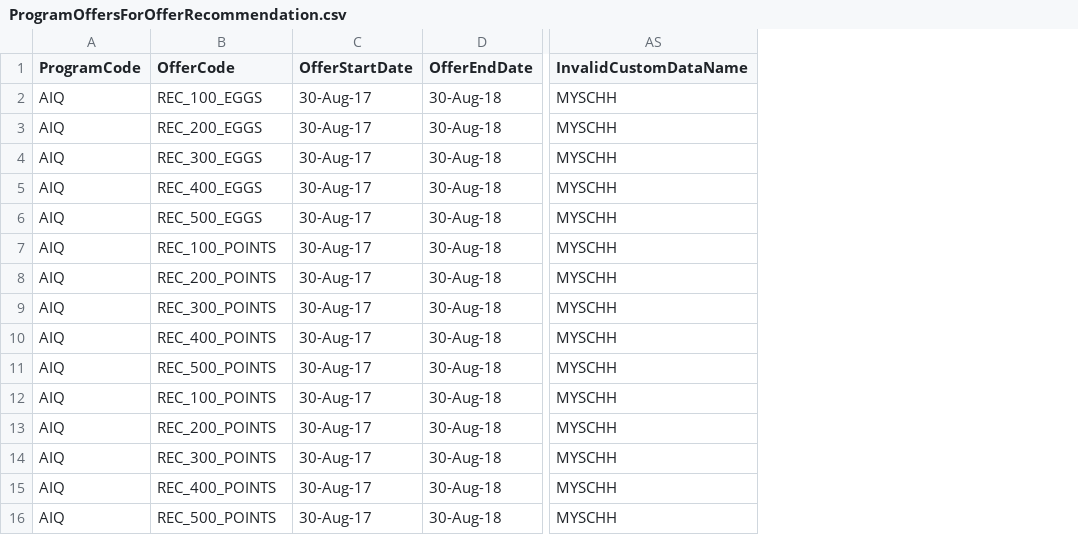
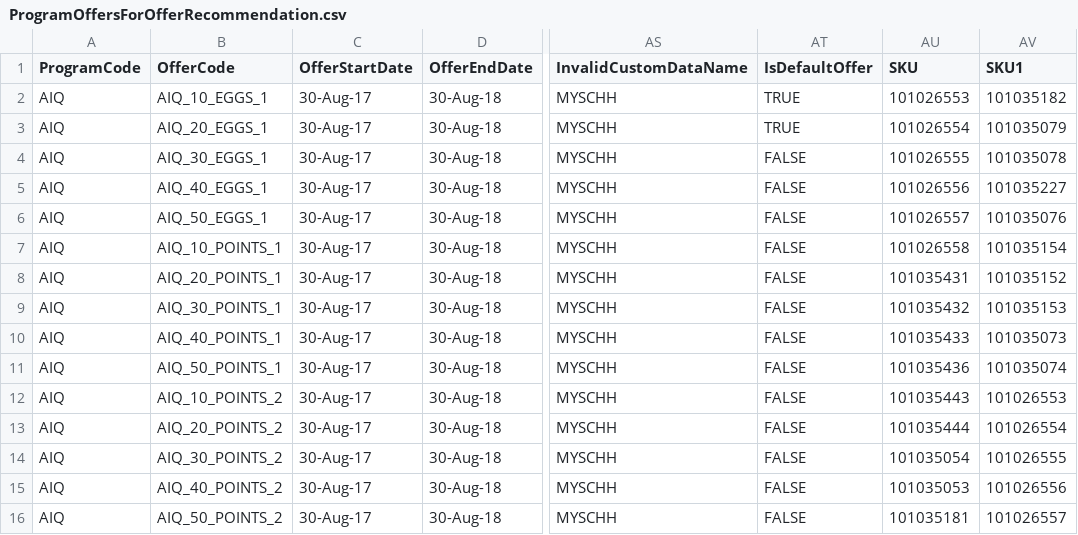
Before and after one commit to kamron-newton/gittestadvanced, a CSV file: References/ProgramOffersForOfferRecommendation.csv, drawn as a sheet; only a part is shown, gaps mark what is left out; the diff names each change by its address in the sheet, - before the commit and + after, or states it on an @@ line.

Commit message:
#727720 - WIP code for offer recommendation suit

```diff
--- a/References/ProgramOffersForOfferRecommendation.csv
+++ b/References/ProgramOffersForOfferRecommendation.csv
+column AT (IsDefaultOffer), rows 2-16: TRUE | TRUE | FALSE | FALSE | FALSE | FALSE | FALSE | FALSE | FALSE | FALSE | FALSE | FALSE | FALSE | FALSE | FALSE
+column AU (SKU), rows 2-16: 101026553 | 101026554 | 101026555 | 101026556 | 101026557 | 101026558 | 101035431 | 101035432 | 101035433 | 101035436 | 101035443 | 101035444 | 101035054 | 101035053 | 101035181
+column AV (SKU1), rows 2-16: 101035182 | 101035079 | 101035078 | 101035227 | 101035076 | 101035154 | 101035152 | 101035153 | 101035073 | 101035074 | 101026553 | 101026554 | 101026555 | 101026556 | 101026557
-B2 (OfferCode): REC_100_EGGS
+B2 (OfferCode): AIQ_10_EGGS_1
-B3 (OfferCode): REC_200_EGGS
+B3 (OfferCode): AIQ_20_EGGS_1
-B4 (OfferCode): REC_300_EGGS
+B4 (OfferCode): AIQ_30_EGGS_1
-B5 (OfferCode): REC_400_EGGS
+B5 (OfferCode): AIQ_40_EGGS_1
-B6 (OfferCode): REC_500_EGGS
+B6 (OfferCode): AIQ_50_EGGS_1
-B7 (OfferCode): REC_100_POINTS
+B7 (OfferCode): AIQ_10_POINTS_1
-B8 (OfferCode): REC_200_POINTS
+B8 (OfferCode): AIQ_20_POINTS_1
-B9 (OfferCode): REC_300_POINTS
+B9 (OfferCode): AIQ_30_POINTS_1
-B10 (OfferCode): REC_400_POINTS
+B10 (OfferCode): AIQ_40_POINTS_1
-B11 (OfferCode): REC_500_POINTS
+B11 (OfferCode): AIQ_50_POINTS_1
-B12 (OfferCode): REC_100_POINTS
+B12 (OfferCode): AIQ_10_POINTS_2
-B13 (OfferCode): REC_200_POINTS
+B13 (OfferCode): AIQ_20_POINTS_2
-B14 (OfferCode): REC_300_POINTS
+B14 (OfferCode): AIQ_30_POINTS_2
-B15 (OfferCode): REC_400_POINTS
+B15 (OfferCode): AIQ_40_POINTS_2
-B16 (OfferCode): REC_500_POINTS
+B16 (OfferCode): AIQ_50_POINTS_2
```
Also changed, not shown: 2 other files.
